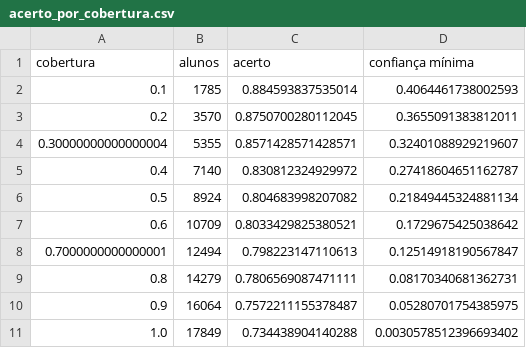
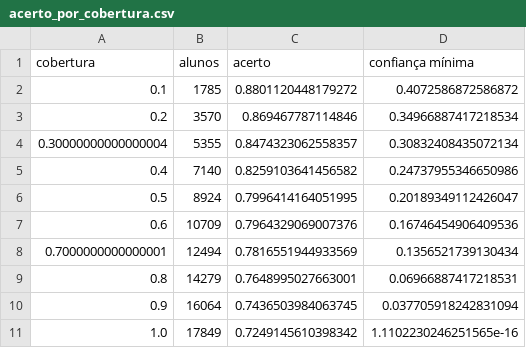
Before and after one commit to mingridxs/evasao-rede-federal-ne, a CSV file: resultados/acerto_por_cobertura.csv, drawn as a sheet.

```diff
--- a/resultados/acerto_por_cobertura.csv
+++ b/resultados/acerto_por_cobertura.csv
@@ -1,11 +1,11 @@
 cobertura,alunos,acerto,confiança mínima
-0.1,1785,0.884593837535014,0.4064461738002593
-0.2,3570,0.8750700280112045,0.3655091383812011
-0.30000000000000004,5355,0.8571428571428571,0.32401088929219607
-0.4,7140,0.830812324929972,0.27418604651162787
-0.5,8924,0.804683998207082,0.21849445324881134
-0.6,10709,0.8033429825380521,0.1729675425038642
-0.7000000000000001,12494,0.798223147110613,0.12514918190567847
-0.8,14279,0.7806569087471111,0.08170340681362731
-0.9,16064,0.7572211155378487,0.05280701754385975
-1.0,17849,0.734438904140288,0.0030578512396693402
+0.1,1785,0.8801120448179272,0.4072586872586872
+0.2,3570,0.869467787114846,0.34966887417218534
+0.30000000000000004,5355,0.8474323062558357,0.30832408435072134
+0.4,7140,0.8259103641456582,0.24737955346650986
+0.5,8924,0.7996414164051995,0.20189349112426047
+0.6,10709,0.7964329069007376,0.16746454906409536
+0.7000000000000001,12494,0.7816551944933569,0.1356521739130434
+0.8,14279,0.7648995027663001,0.06966887417218531
+0.9,16064,0.7436503984063745,0.037705918242831094
+1.0,17849,0.7249145610398342,1.1102230246251565e-16
```
Also changed, not shown: resultados/busca_hiperparametros.csv, resultados/importancia_permutacao.csv, 28 other files.
